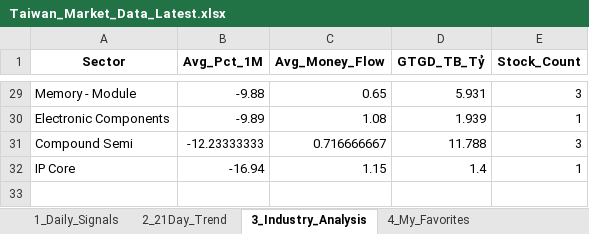
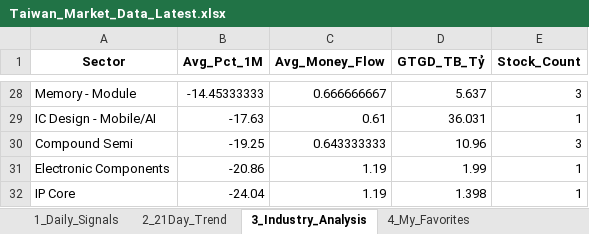
Before and after one commit to chipmoon/dashboard-tw, an Excel workbook: Taiwan_Market_Data_Latest.xlsx, sheet 3_Industry_Analysis, drawn as a sheet; only a part is shown, gaps mark what is left out; values as stored, in another font and other column widths than the file's, no borders; removed rows and columns are numbered as before the commit, all else as after; the diff covers the shown part only; the diff names each change by its address in the sheet, - before the commit and + after, or states it on an @@ line.

```diff
--- a/Taiwan_Market_Data_Latest.xlsx (sheet 3_Industry_Analysis)
+++ b/Taiwan_Market_Data_Latest.xlsx (sheet 3_Industry_Analysis)
-B28 (Avg_Pct_1M): -9.88
+B28 (Avg_Pct_1M): -14.45333333
-C28 (Avg_Money_Flow): 0.65
+C28 (Avg_Money_Flow): 0.666666667
-D28 (GTGD_TB_Tỷ): 5.931
+D28 (GTGD_TB_Tỷ): 5.637
-row 30: Electronic Components | -9.89 | 1.08 | 1.939 | 1
+row 29: IC Design - Mobile/AI | -17.63 | 0.61 | 36.031 | 1
-B30 (Avg_Pct_1M): -12.23333333
+B30 (Avg_Pct_1M): -19.25
-C30 (Avg_Money_Flow): 0.716666667
+C30 (Avg_Money_Flow): 0.643333333
-D30 (GTGD_TB_Tỷ): 11.788
+D30 (GTGD_TB_Tỷ): 10.96
+row 31: Electronic Components | -20.86 | 1.19 | 1.99 | 1
-B32 (Avg_Pct_1M): -16.94
+B32 (Avg_Pct_1M): -24.04
-C32 (Avg_Money_Flow): 1.15
+C32 (Avg_Money_Flow): 1.19
-D32 (GTGD_TB_Tỷ): 1.4
+D32 (GTGD_TB_Tỷ): 1.398
```
Also changed, not shown: 11 added rows, 12 removed rows and 45 edited cells elsewhere in this sheet, sheet 1_Daily_Signals, sheet 2_21Day_Trend, sheet 4_My_Favorites.
